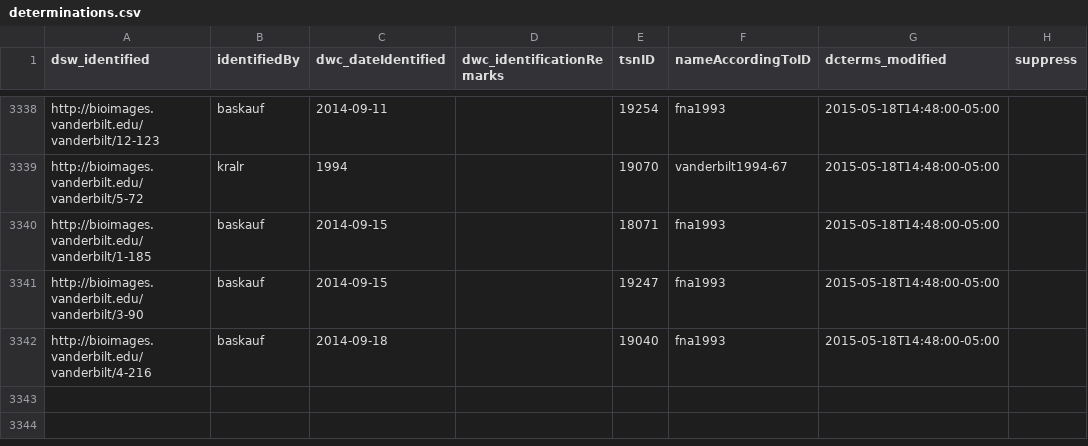
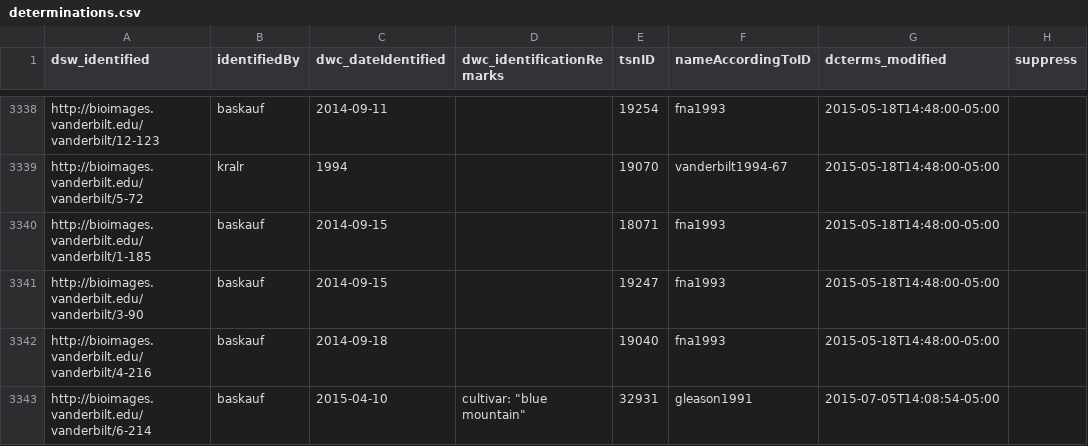
Before and after one commit to baskaufs/Bioimages, a CSV file: determinations.csv, drawn as a sheet; only a part is shown, gaps mark what is left out.

```diff
--- a/determinations.csv
+++ b/determinations.csv
@@ -3342 +3342,2 @@ http://bioimages.vanderbilt.edu/vanderbilt/3-90|baskauf|2014-09-15||19247|fna199
 http://bioimages.vanderbilt.edu/vanderbilt/4-216|baskauf|2014-09-18||19040|fna1993|2015-05-18T14:48:00-05:00|
+http://bioimages.vanderbilt.edu/vanderbilt/6-214|baskauf|2015-04-10|cultivar: "blue mountain"|32931|gleason1991|2015-07-05T14:08:54-05:00|
```
Also changed, not shown: organisms.csv.
